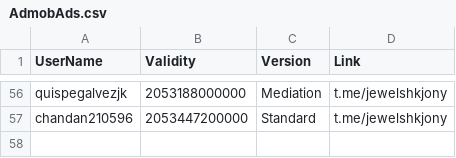
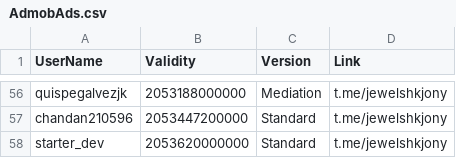
Before and after one commit to jewelshkjony/PublicFolder, a CSV file: AdmobAds.csv, drawn as a sheet; only a part is shown, gaps mark what is left out.

Commit message:
Update AdmobAds.csv

```diff
--- a/AdmobAds.csv
+++ b/AdmobAds.csv
@@ -57 +57,2 @@ quispegalvezjk,2053188000000,Mediation,t.me/jewelshkjony
 chandan210596,2053447200000,Standard,t.me/jewelshkjony
+starter_dev,2053620000000,Standard,t.me/jewelshkjony
```
